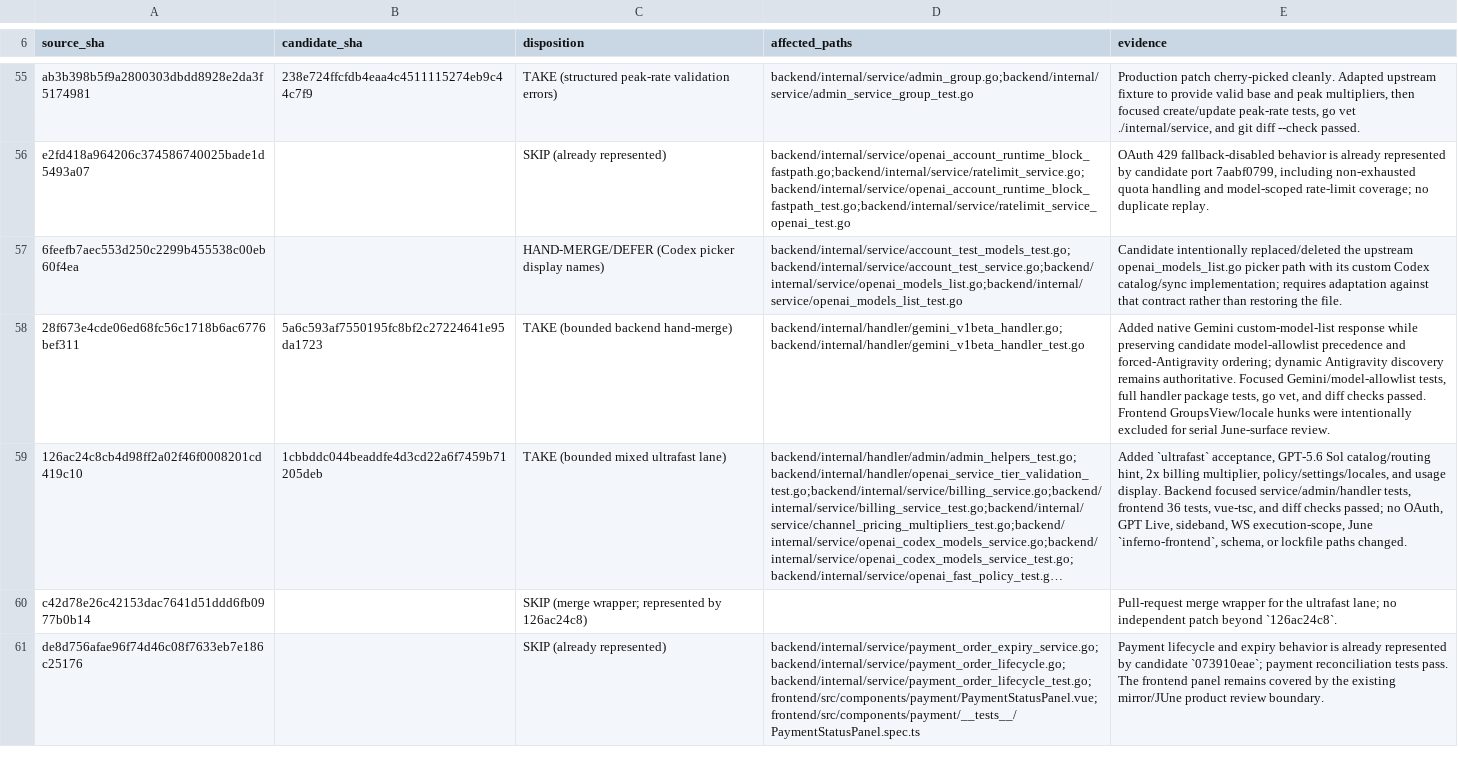
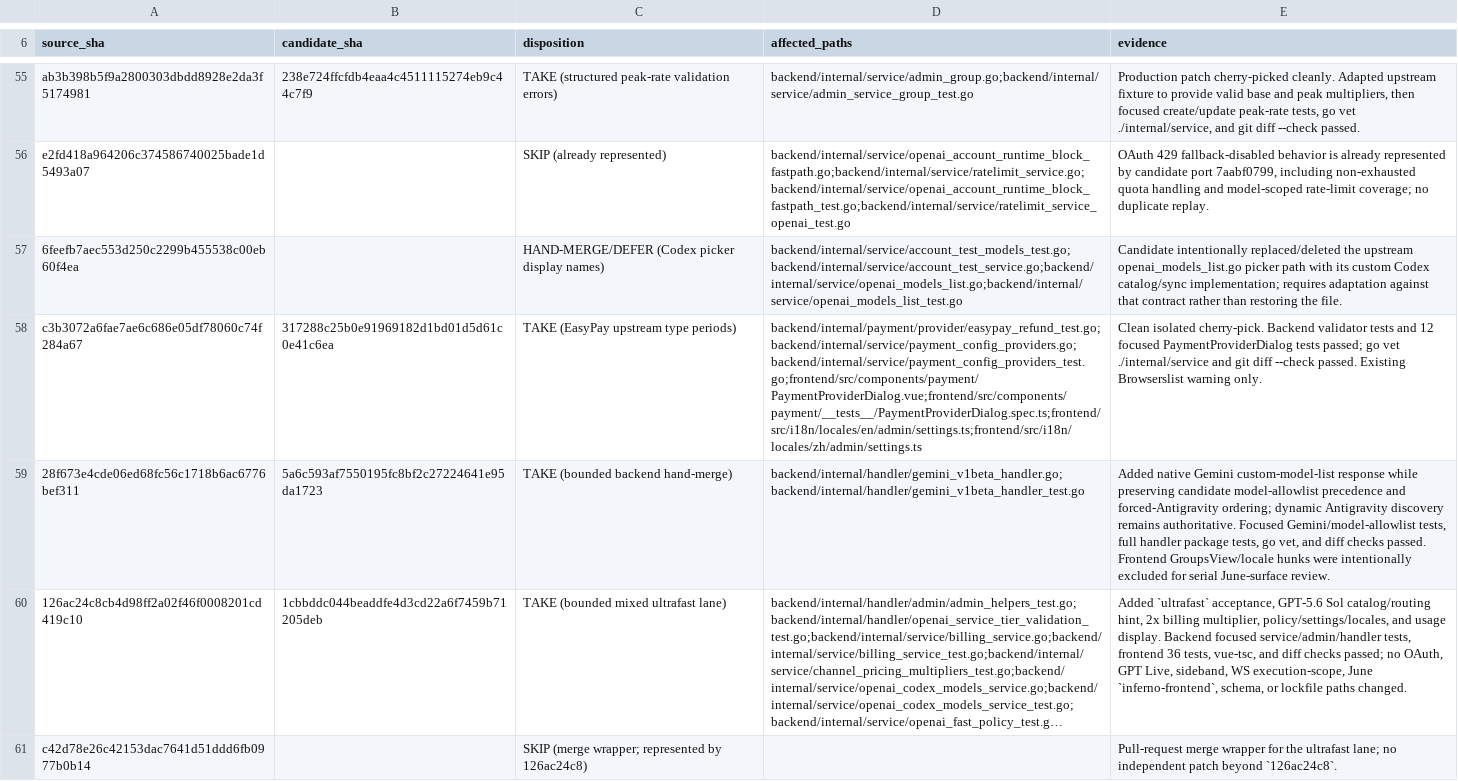
Before and after one commit to Open-Computer-AI/inferno, a TSV file: docs/superpowers/analysis/BACKEND-LOW-RISK-DISPOSITIONS-20260922.tsv, drawn as a sheet; only a part is shown, gaps mark what is left out; the shorter side is filled out with more unchanged rows; long unchanged cells end in …; the diff names each change by its address in the sheet, - before the commit and + after, or states it on an @@ line.

Commit message:
docs: record EasyPay type validation lane

```diff
--- a/docs/superpowers/analysis/BACKEND-LOW-RISK-DISPOSITIONS-20260922.tsv
+++ b/docs/superpowers/analysis/BACKEND-LOW-RISK-DISPOSITIONS-20260922.tsv
+row 58: c3b3072a6fae7ae6c686e05df78060c74f284a67 | 317288c25b0e91969182d1bd01d5d61c0e41c6ea | TAKE (EasyPay upstream type periods) | backend/internal/payment/provider/easypay_refund_test.go;backend/internal/service/payment_config_providers.go;backend/internal/service/payment_config_providers_test.go;frontend/src/components/payment/PaymentProviderDialog.vue;frontend/src/components/payment/__tests__/PaymentProviderDialog.spec.ts;frontend/src/i18n/locales/en/admin/settings.ts;frontend/src/i18n/locales/zh/admin/settings.ts | Clean isolated cherry-pick. Backend validator tests and 12 focused PaymentProviderDialog tests passed; go vet ./internal/service and git diff --check passed. Existing Browserslist warning only.
```
Also changed, not shown: 1 other file.
